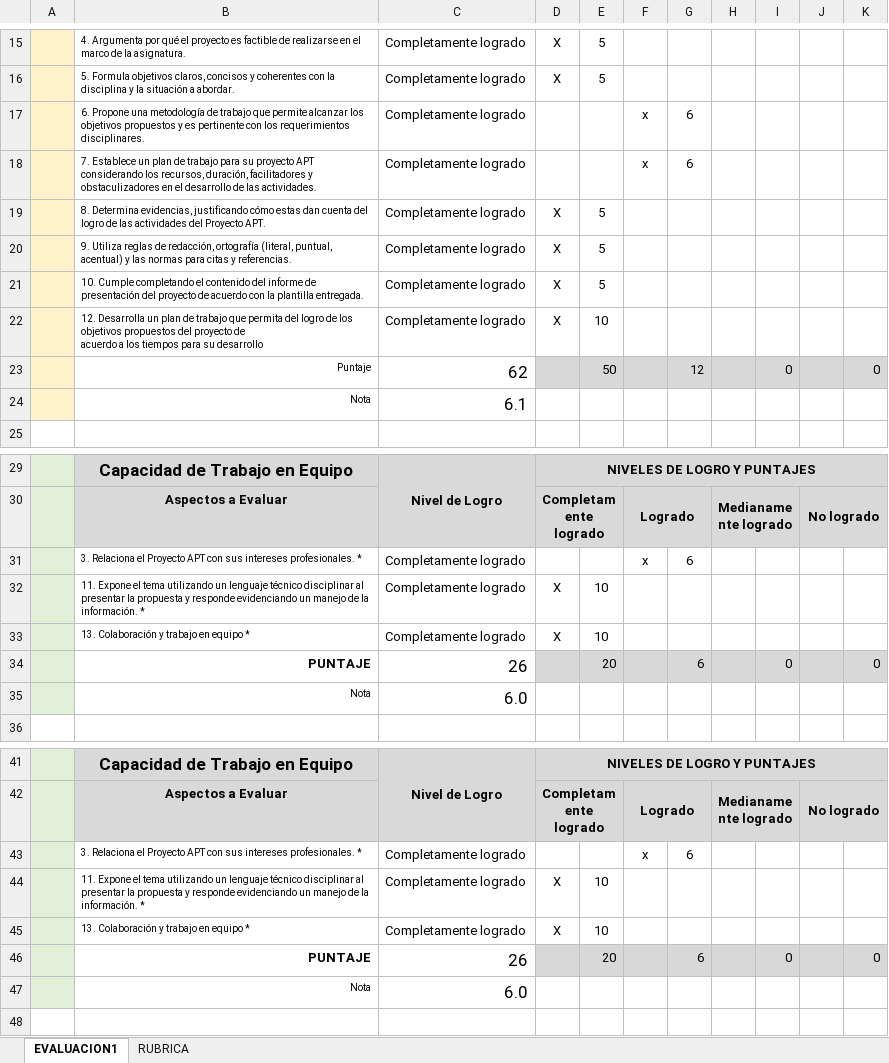
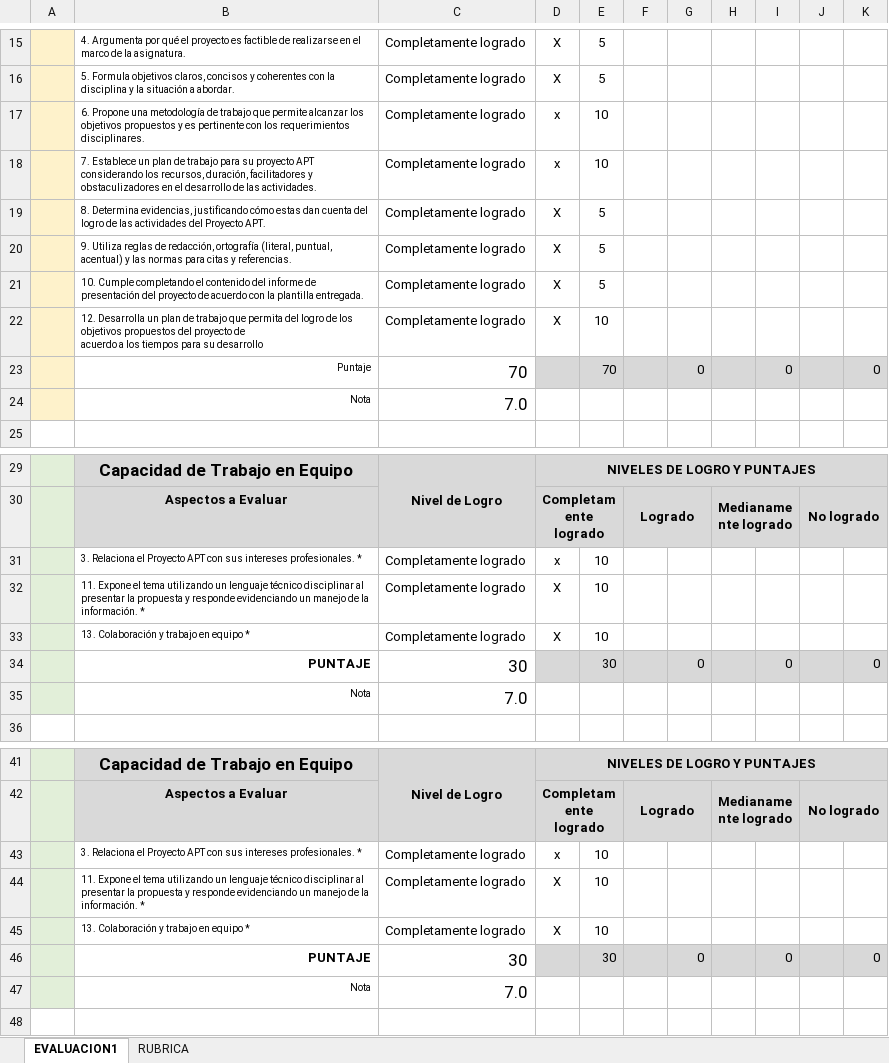
Before and after one commit to BrandonLeiva/Incluus, an Excel workbook: Fase 1/Evidencias Grupales/PLANILLA DE EVALUACIÓN FASE 1.xlsx, sheet EVALUACION1, drawn as a sheet; only a part is shown, gaps mark what is left out; values as stored, in another font and other column widths than the file's, no borders; conditional formats not drawn; removed rows and columns are numbered as before the commit, all else as after; the diff covers the shown part only; the diff names each change by its address in the sheet, - before the commit and + after, or states it on an @@ line.

Commit message:
planilla
planilla de evaluacion fase 1

```diff
--- a/Fase 1/Evidencias Grupales/PLANILLA DE EVALUACIÓN FASE 1.xlsx (sheet EVALUACION1)
+++ b/Fase 1/Evidencias Grupales/PLANILLA DE EVALUACIÓN FASE 1.xlsx (sheet EVALUACION1)
-row 17:  | 6. Propone una metodología de trabajo que permite alcanzar los objetivos propuestos y es pertinente con los requerimientos disciplinares. | Completamente logrado |  |  | x | 6
-row 18:  | 7. Establece un plan de trabajo para su proyecto APT considerando los recursos, duración, facilitadores y obstaculizadores en el desarrollo de las actividades. | Completamente logrado |  |  | x | 6
+row 17:  | 6. Propone una metodología de trabajo que permite alcanzar los objetivos propuestos y es pertinente con los requerimientos disciplinares. | Completamente logrado | x | 10
+row 18:  | 7. Establece un plan de trabajo para su proyecto APT considerando los recursos, duración, facilitadores y obstaculizadores en el desarrollo de las actividades. | Completamente logrado | x | 10
-C23: 62
+C23: 70
-E23: 50
+E23: 70
-G23: 12
+G23: 0
-C24: 6.1
+C24: 7.0
-row 31:  | 3. Relaciona el Proyecto APT con sus intereses profesionales. * | Completamente logrado |  |  | x | 6
+row 31:  | 3. Relaciona el Proyecto APT con sus intereses profesionales. * | Completamente logrado | x | 10
-C34: 26
+C34: 30
-E34: 20
+E34: 30
-G34: 6
+G34: 0
-C35: 6.0
+C35: 7.0
-row 43:  | 3. Relaciona el Proyecto APT con sus intereses profesionales. * | Completamente logrado |  |  | x | 6
+row 43:  | 3. Relaciona el Proyecto APT con sus intereses profesionales. * | Completamente logrado | x | 10
-C46: 26
+C46: 30
-E46: 20
+E46: 30
-G46: 6
+G46: 0
-C47: 6.0
+C47: 7.0
```
Also changed, not shown: 1 added row, 1 removed row and 13 edited cells elsewhere in this sheet.
